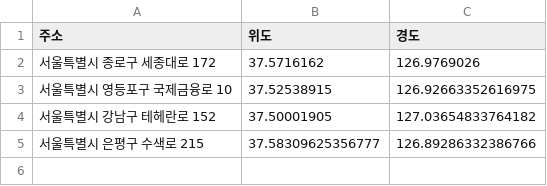
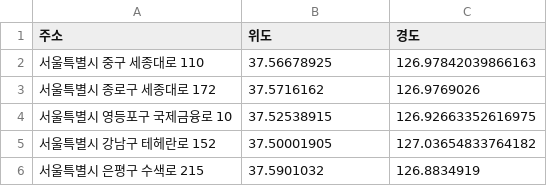
Before and after one commit to bigpine-choi/commercial-real-estate-analysis, a CSV file: 2. geographical-mapping/도로명주소_위도경도_main.csv, drawn as a sheet.

```diff
--- a/2. geographical-mapping/도로명주소_위도경도_main.csv
+++ b/2. geographical-mapping/도로명주소_위도경도_main.csv
@@ -1,2 +1,3 @@
 주소,위도,경도
+서울특별시 중구 세종대로 110,37.56678925,126.97842039866163
 서울특별시 종로구 세종대로 172,37.5716162,126.9769026
@@ -4,2 +5,2 @@
 서울특별시 강남구 테헤란로 152,37.50001905,127.03654833764182
-서울특별시 은평구 수색로 215,37.58309625356777,126.89286332386766
+서울특별시 은평구 수색로 215,37.5901032,126.8834919
```
Also changed, not shown: 6 other files.
